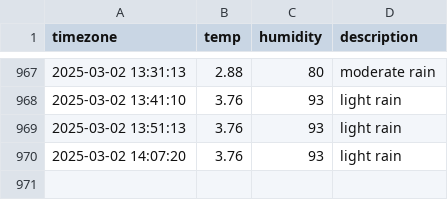
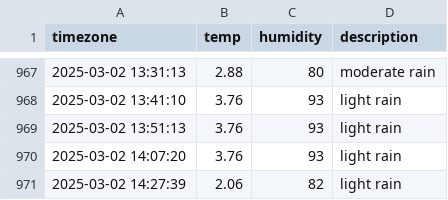
Before and after one commit to jewelry0201/seoul_weather, a CSV file: seoul_weather.csv, drawn as a sheet; only a part is shown, gaps mark what is left out; the diff names each change by its address in the sheet, - before the commit and + after, or states it on an @@ line.

```diff
--- a/seoul_weather.csv
+++ b/seoul_weather.csv
+row 971: 2025-03-02 14:27:39 | 2.06 | 82 | light rain
```
